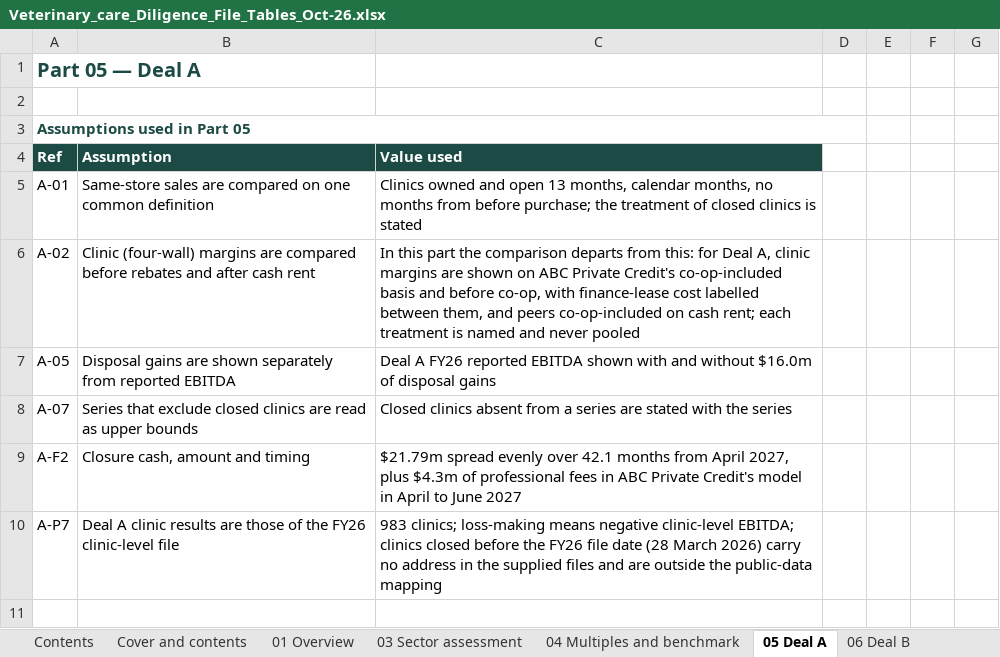
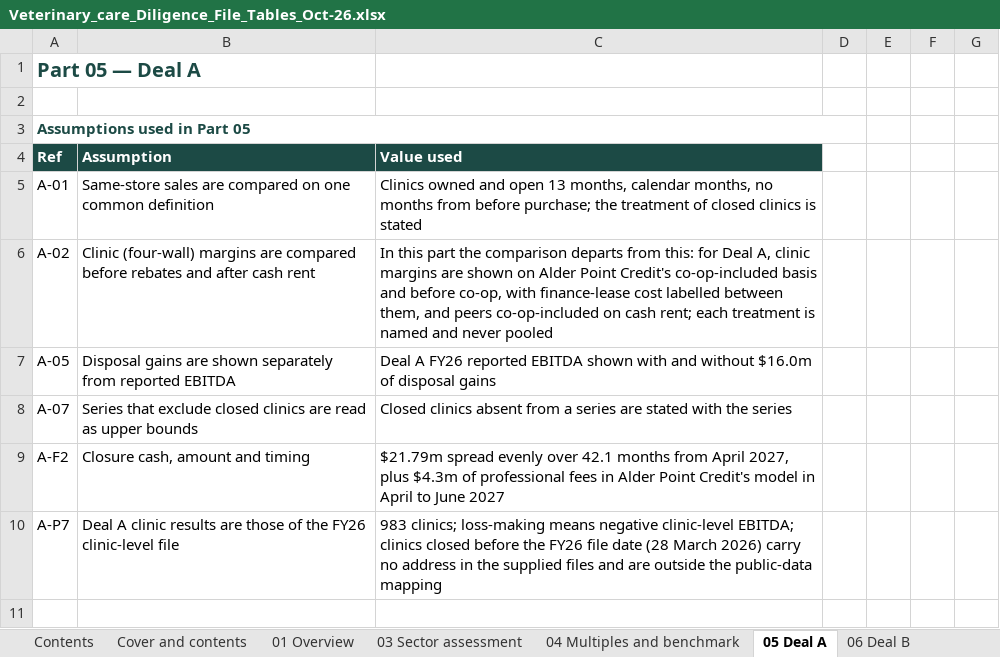
Before and after one commit to nehajwala12/creditswanwf1, an Excel workbook: Veterinary_care_Diligence_File_Tables_Oct-26.xlsx, sheet 05 Deal A, drawn as a sheet; only a part is shown; values as stored, in another font and other column widths than the file's, no borders; the diff covers the shown part only; the diff names each change by its address in the sheet, - before the commit and + after, or states it on an @@ line.

```diff
--- a/Veterinary_care_Diligence_File_Tables_Oct-26.xlsx (sheet 05 Deal A)
+++ b/Veterinary_care_Diligence_File_Tables_Oct-26.xlsx (sheet 05 Deal A)
-C6 (Value used): …shown on ABC Private Credit's co-op-included…
+C6 (Value used): …shown on Alder Point Credit's co-op-included…
-C9 (Value used): …fees in ABC Private Credit's model…
+C9 (Value used): …fees in Alder Point Credit's model…
```
Also changed, not shown: 24 edited cells elsewhere in this sheet, sheet 09 Assumptions and method, sheet 08 Financing observations, sheet 06 Deal B, sheet 01 Overview, sheet 07 Deal C, sheet 04 Multiples and benchmark, 2 more sheets, 2 other files.
